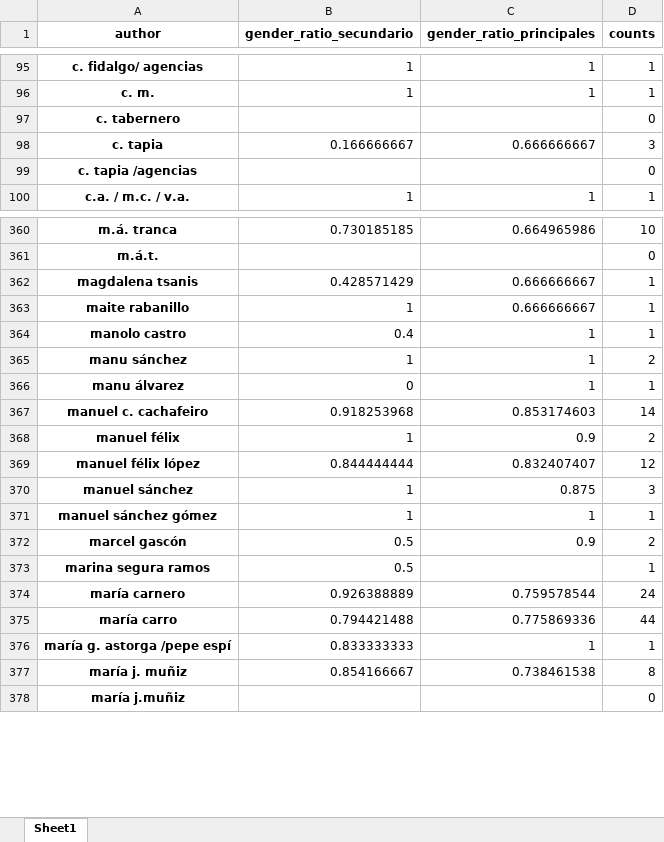
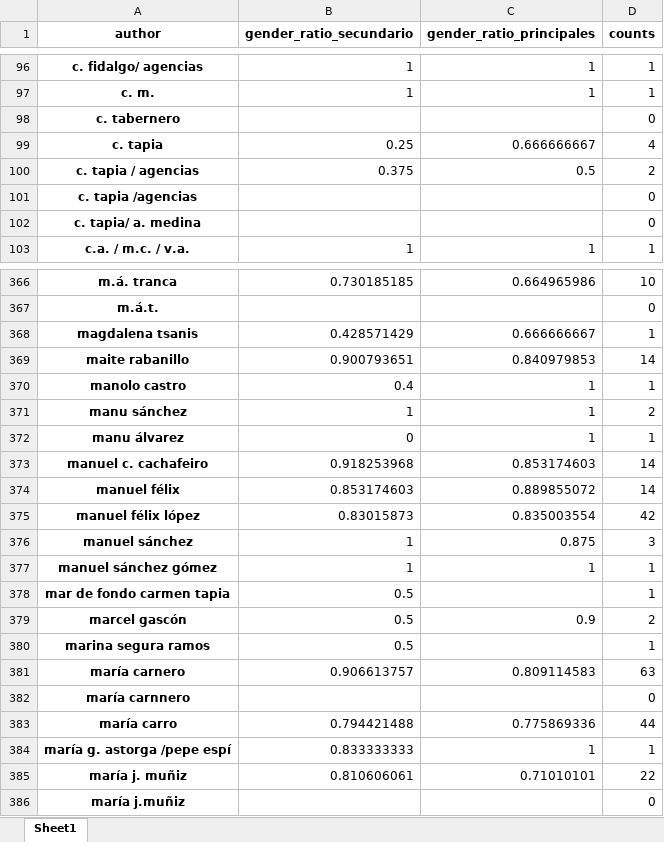
Before and after one commit to Hectruendo/diariodeleon-scraper, an Excel workbook: diariodeleon/AI_module/analisis_noticias_por_autor.xlsx, sheet Sheet1, drawn as a sheet; only a part is shown, gaps mark what is left out; values as stored, in another font and other column widths than the file's, no borders; addresses are those after the commit; the diff covers the shown part only; the diff names each change by its address in the sheet, - before the commit and + after, or states it on an @@ line.

```diff
--- a/diariodeleon/AI_module/analisis_noticias_por_autor.xlsx (sheet Sheet1)
+++ b/diariodeleon/AI_module/analisis_noticias_por_autor.xlsx (sheet Sheet1)
-B99 (gender_ratio_secundario): 0.166666667
+B99 (gender_ratio_secundario): 0.25
-D99 (counts): 3
+D99 (counts): 4
+row 100: c. tapia / agencias | 0.375 | 0.5 | 2
+row 102: c. tapia/ a. medina |  |  | 0
-B369 (gender_ratio_secundario): 1
+B369 (gender_ratio_secundario): 0.900793651
-C369 (gender_ratio_principales): 0.666666667
+C369 (gender_ratio_principales): 0.840979853
-D369 (counts): 1
+D369 (counts): 14
-B374 (gender_ratio_secundario): 1
+B374 (gender_ratio_secundario): 0.853174603
-C374 (gender_ratio_principales): 0.9
+C374 (gender_ratio_principales): 0.889855072
-D374 (counts): 2
+D374 (counts): 14
-B375 (gender_ratio_secundario): 0.844444444
+B375 (gender_ratio_secundario): 0.83015873
-C375 (gender_ratio_principales): 0.832407407
+C375 (gender_ratio_principales): 0.835003554
-D375 (counts): 12
+D375 (counts): 42
+row 378: mar de fondo carmen tapia | 0.5 |  | 1
-B381 (gender_ratio_secundario): 0.926388889
+B381 (gender_ratio_secundario): 0.906613757
-C381 (gender_ratio_principales): 0.759578544
+C381 (gender_ratio_principales): 0.809114583
-D381 (counts): 24
+D381 (counts): 63
+row 382: maría carnnero |  |  | 0
-B385 (gender_ratio_secundario): 0.854166667
+B385 (gender_ratio_secundario): 0.810606061
-C385 (gender_ratio_principales): 0.738461538
+C385 (gender_ratio_principales): 0.71010101
-D385 (counts): 8
+D385 (counts): 22
```
Also changed, not shown: 9 added rows and 69 edited cells elsewhere in this sheet, 6 other files.
